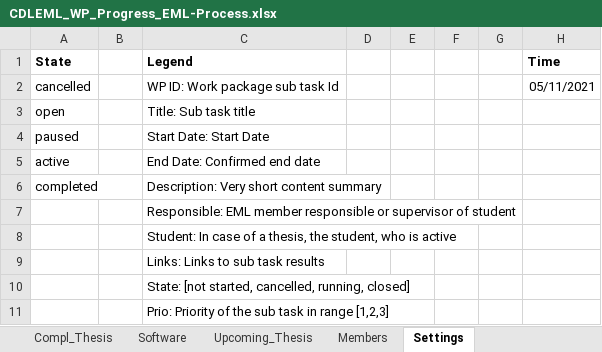
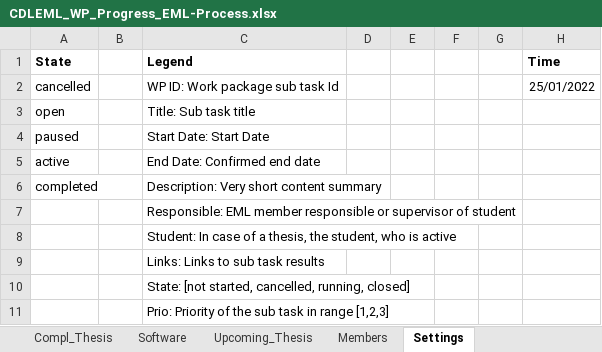
Before and after one commit to embedded-machine-learning/webpage, an Excel workbook: _data/CDLEML_WP_Progress_EML-Process.xlsx, sheet Settings, drawn as a sheet; values as stored, in another font and other column widths than the file's, no borders; the diff names each change by its address in the sheet, - before the commit and + after, or states it on an @@ line.

```diff
--- a/_data/CDLEML_WP_Progress_EML-Process.xlsx (sheet Settings)
+++ b/_data/CDLEML_WP_Progress_EML-Process.xlsx (sheet Settings)
-H2 (Time): 05/11/2021
+H2 (Time): 25/01/2022
```
Also changed, not shown: sheet Compl_Thesis.
